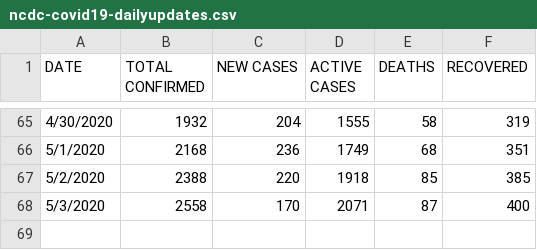
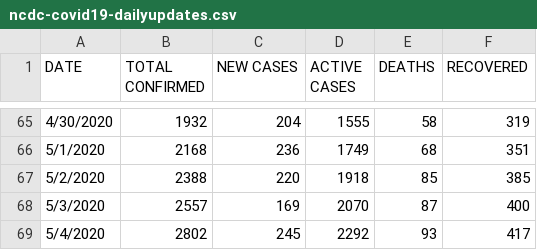
Before and after one commit to Kamparia/nigeria-covid19-data, a CSV file: data/csv/ncdc-covid19-dailyupdates.csv, drawn as a sheet; only a part is shown, gaps mark what is left out.

```diff
--- a/data/csv/ncdc-covid19-dailyupdates.csv
+++ b/data/csv/ncdc-covid19-dailyupdates.csv
@@ -67,2 +67,3 @@ DATE,TOTAL CONFIRMED,NEW CASES,ACTIVE CASES,DEATHS,RECOVERED
 5/2/2020,2388,220,1918,85,385
-5/3/2020,2558,170,2071,87,400
+5/3/2020,2557,169,2070,87,400
+5/4/2020,2802,245,2292,93,417
```
Also changed, not shown: data/csv/ncdc-covid19-states-daily-cases.csv, data/csv/ncdc-covid19-states-daily-deaths.csv, 7 other files.
